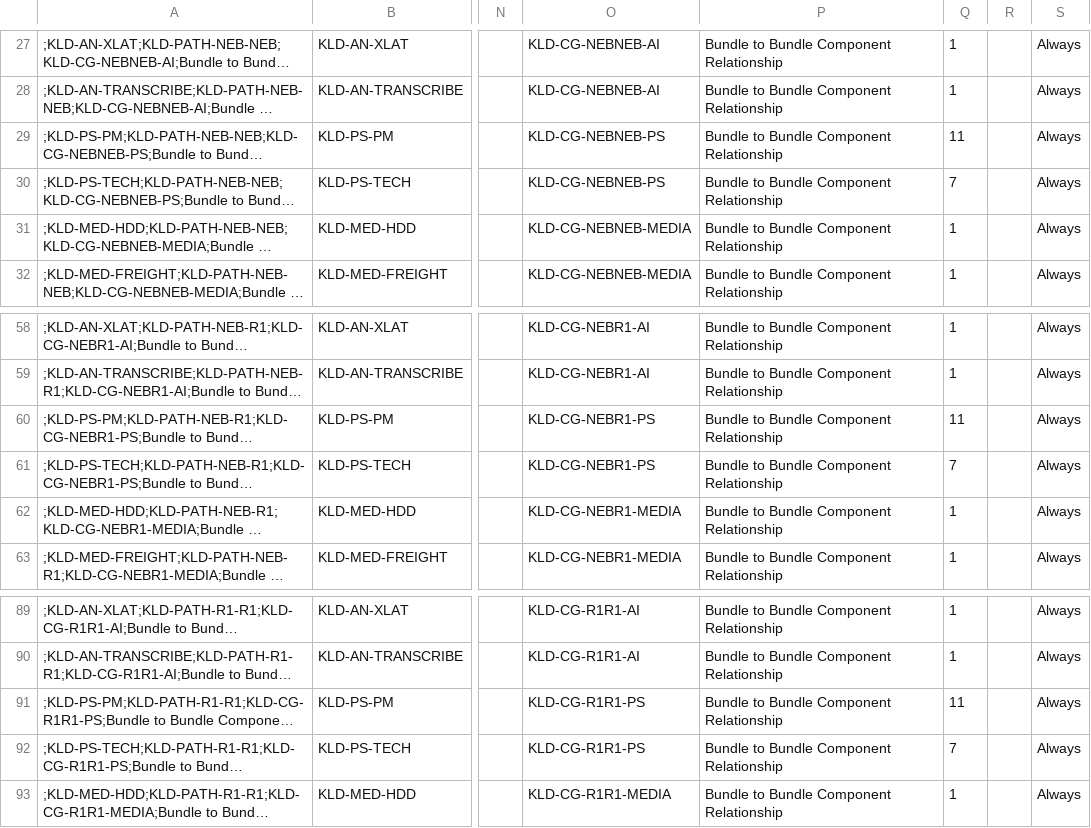
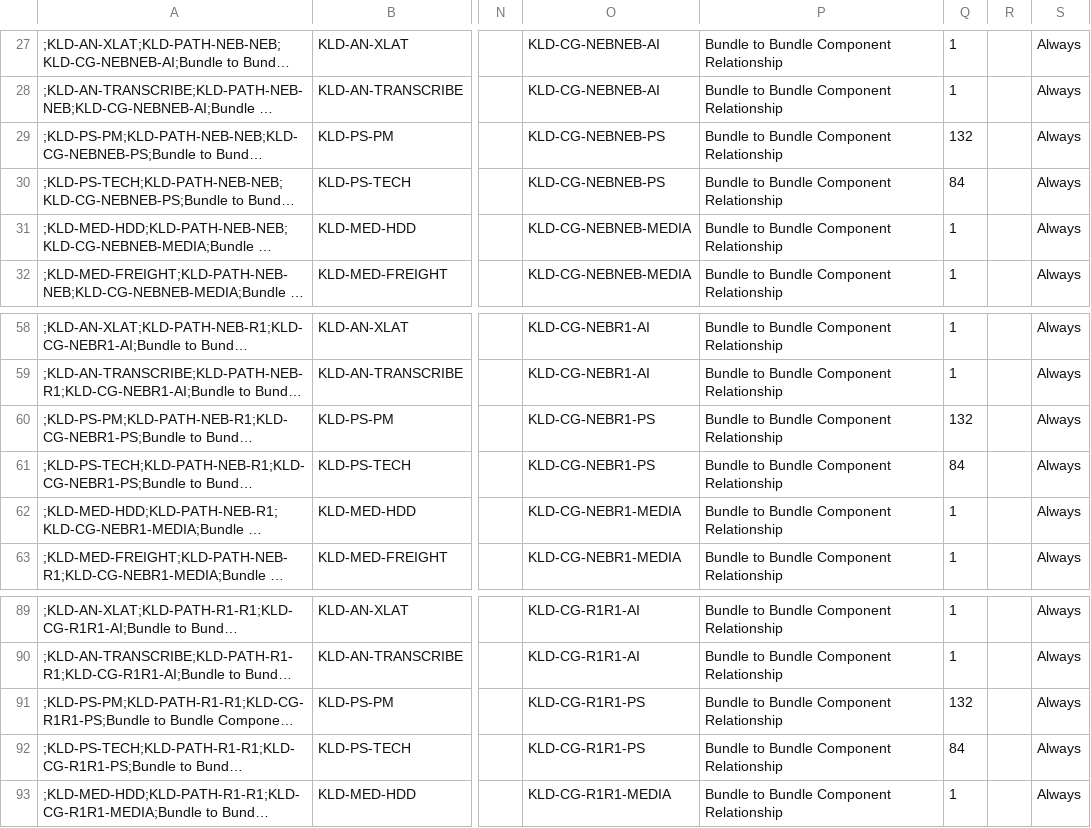
Before and after one commit to camrieger22-ctrl/rlm-base-dev, a CSV file: datasets/sfdmu/kld/en-US/kld-pcm/ProductRelatedComponent.csv, drawn as a sheet; only a part is shown, gaps mark what is left out; long unchanged cells end in …; the diff names each change by its address in the sheet, - before the commit and + after, or states it on an @@ line.

```diff
--- a/datasets/sfdmu/kld/en-US/kld-pcm/ProductRelatedComponent.csv
+++ b/datasets/sfdmu/kld/en-US/kld-pcm/ProductRelatedComponent.csv
-Q29: 11
+Q29: 132
-Q30: 7
+Q30: 84
-Q60: 11
+Q60: 132
-Q61: 7
+Q61: 84
-Q91: 11
+Q91: 132
-Q92: 7
+Q92: 84
```
Also changed, not shown: datasets/sfdmu/kld/en-US/kld-pcm/ProductClassificationAttr.csv, 16 other files.
